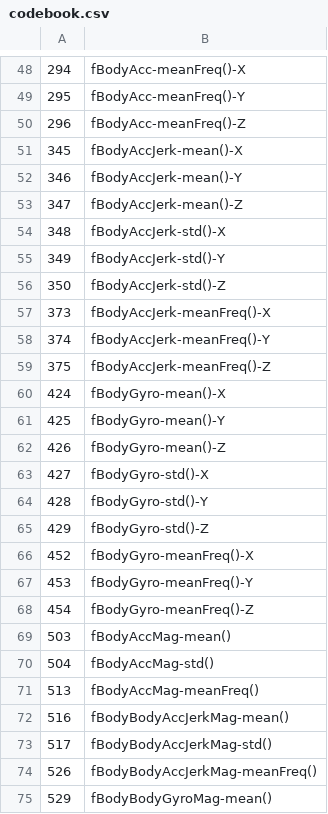
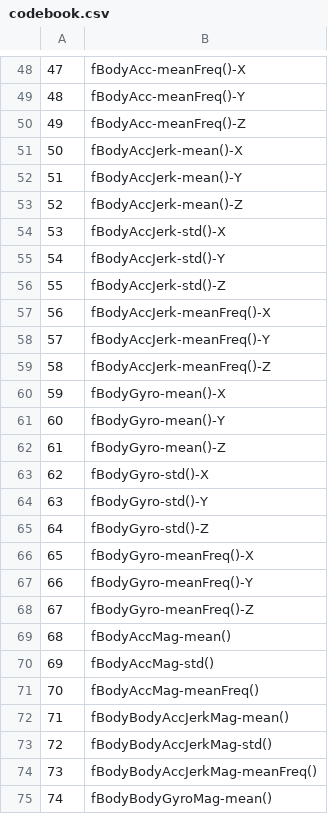
Before and after one commit to piewsook/CleaningData_Assignment, a CSV file: codebook.csv, drawn as a sheet; only a part is shown, gaps mark what is left out; the diff covers the shown part only.

```diff
--- a/codebook.csv
+++ b/codebook.csv
@@ -48,28 +48,28 @@
-"294","fBodyAcc-meanFreq()-X"
-"295","fBodyAcc-meanFreq()-Y"
-"296","fBodyAcc-meanFreq()-Z"
-"345","fBodyAccJerk-mean()-X"
-"346","fBodyAccJerk-mean()-Y"
-"347","fBodyAccJerk-mean()-Z"
-"348","fBodyAccJerk-std()-X"
-"349","fBodyAccJerk-std()-Y"
-"350","fBodyAccJerk-std()-Z"
-"373","fBodyAccJerk-meanFreq()-X"
-"374","fBodyAccJerk-meanFreq()-Y"
-"375","fBodyAccJerk-meanFreq()-Z"
-"424","fBodyGyro-mean()-X"
-"425","fBodyGyro-mean()-Y"
-"426","fBodyGyro-mean()-Z"
-"427","fBodyGyro-std()-X"
-"428","fBodyGyro-std()-Y"
-"429","fBodyGyro-std()-Z"
-"452","fBodyGyro-meanFreq()-X"
-"453","fBodyGyro-meanFreq()-Y"
-"454","fBodyGyro-meanFreq()-Z"
-"503","fBodyAccMag-mean()"
-"504","fBodyAccMag-std()"
-"513","fBodyAccMag-meanFreq()"
-"516","fBodyBodyAccJerkMag-mean()"
-"517","fBodyBodyAccJerkMag-std()"
-"526","fBodyBodyAccJerkMag-meanFreq()"
-"529","fBodyBodyGyroMag-mean()"
+"47","fBodyAcc-meanFreq()-X"
+"48","fBodyAcc-meanFreq()-Y"
+"49","fBodyAcc-meanFreq()-Z"
+"50","fBodyAccJerk-mean()-X"
+"51","fBodyAccJerk-mean()-Y"
+"52","fBodyAccJerk-mean()-Z"
+"53","fBodyAccJerk-std()-X"
+"54","fBodyAccJerk-std()-Y"
+"55","fBodyAccJerk-std()-Z"
+"56","fBodyAccJerk-meanFreq()-X"
+"57","fBodyAccJerk-meanFreq()-Y"
+"58","fBodyAccJerk-meanFreq()-Z"
+"59","fBodyGyro-mean()-X"
+"60","fBodyGyro-mean()-Y"
+"61","fBodyGyro-mean()-Z"
+"62","fBodyGyro-std()-X"
+"63","fBodyGyro-std()-Y"
+"64","fBodyGyro-std()-Z"
+"65","fBodyGyro-meanFreq()-X"
+"66","fBodyGyro-meanFreq()-Y"
+"67","fBodyGyro-meanFreq()-Z"
+"68","fBodyAccMag-mean()"
+"69","fBodyAccMag-std()"
+"70","fBodyAccMag-meanFreq()"
+"71","fBodyBodyAccJerkMag-mean()"
+"72","fBodyBodyAccJerkMag-std()"
+"73","fBodyBodyAccJerkMag-meanFreq()"
+"74","fBodyBodyGyroMag-mean()"
```
Also changed, not shown: 35 added rows, 35 removed rows and 11 edited cells elsewhere in this file, 2 other files.
